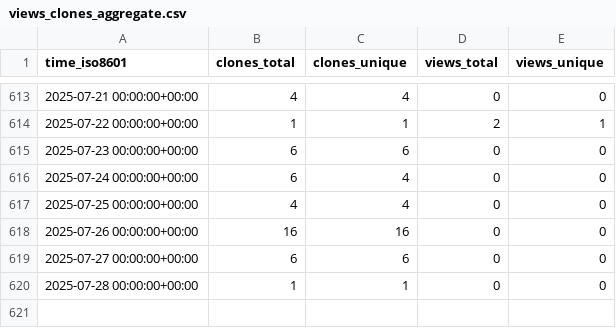
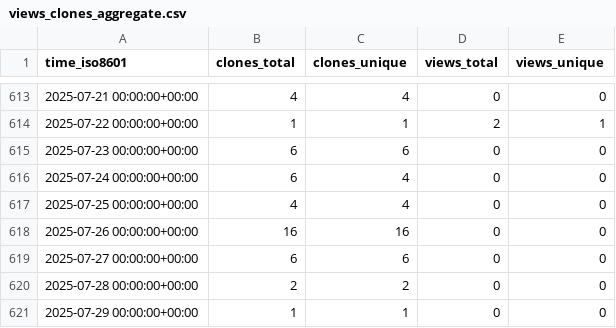
Before and after one commit to Inria-NERV/happyFeat, a CSV file: Inria-NERV/happyFeat/ghrs-data/views_clones_aggregate.csv, drawn as a sheet; only a part is shown, gaps mark what is left out.

```diff
--- a/Inria-NERV/happyFeat/ghrs-data/views_clones_aggregate.csv
+++ b/Inria-NERV/happyFeat/ghrs-data/views_clones_aggregate.csv
@@ -619,2 +619,3 @@ time_iso8601,clones_total,clones_unique,views_total,views_unique
 2025-07-27 00:00:00+00:00,6,6,0,0
-2025-07-28 00:00:00+00:00,1,1,0,0
+2025-07-28 00:00:00+00:00,2,2,0,0
+2025-07-29 00:00:00+00:00,1,1,0,0
```
Also changed, not shown: 1 other file.
